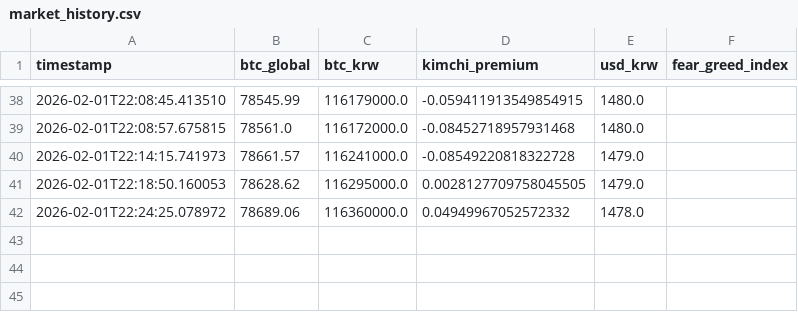
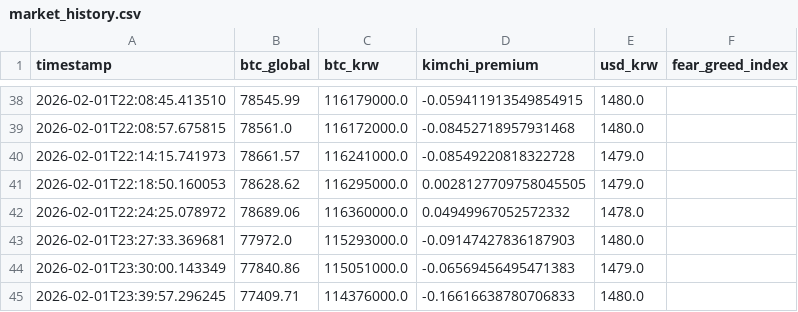
Before and after one commit to dreamerstar88-ui/market-dashboard, a CSV file: data/market_history.csv, drawn as a sheet; only a part is shown, gaps mark what is left out.

```diff
--- a/data/market_history.csv
+++ b/data/market_history.csv
@@ -42 +42,4 @@ timestamp,btc_global,btc_krw,kimchi_premium,usd_krw,fear_greed_index
 2026-02-01T22:24:25.078972,78689.06,116360000.0,0.04949967052572332,1478.0,
+2026-02-01T23:27:33.369681,77972.0,115293000.0,-0.09147427836187903,1480.0,
+2026-02-01T23:30:00.143349,77840.86,115051000.0,-0.06569456495471383,1479.0,
+2026-02-01T23:39:57.296245,77409.71,114376000.0,-0.16616638780706833,1480.0,
```
Also changed, not shown: 3 other files.
